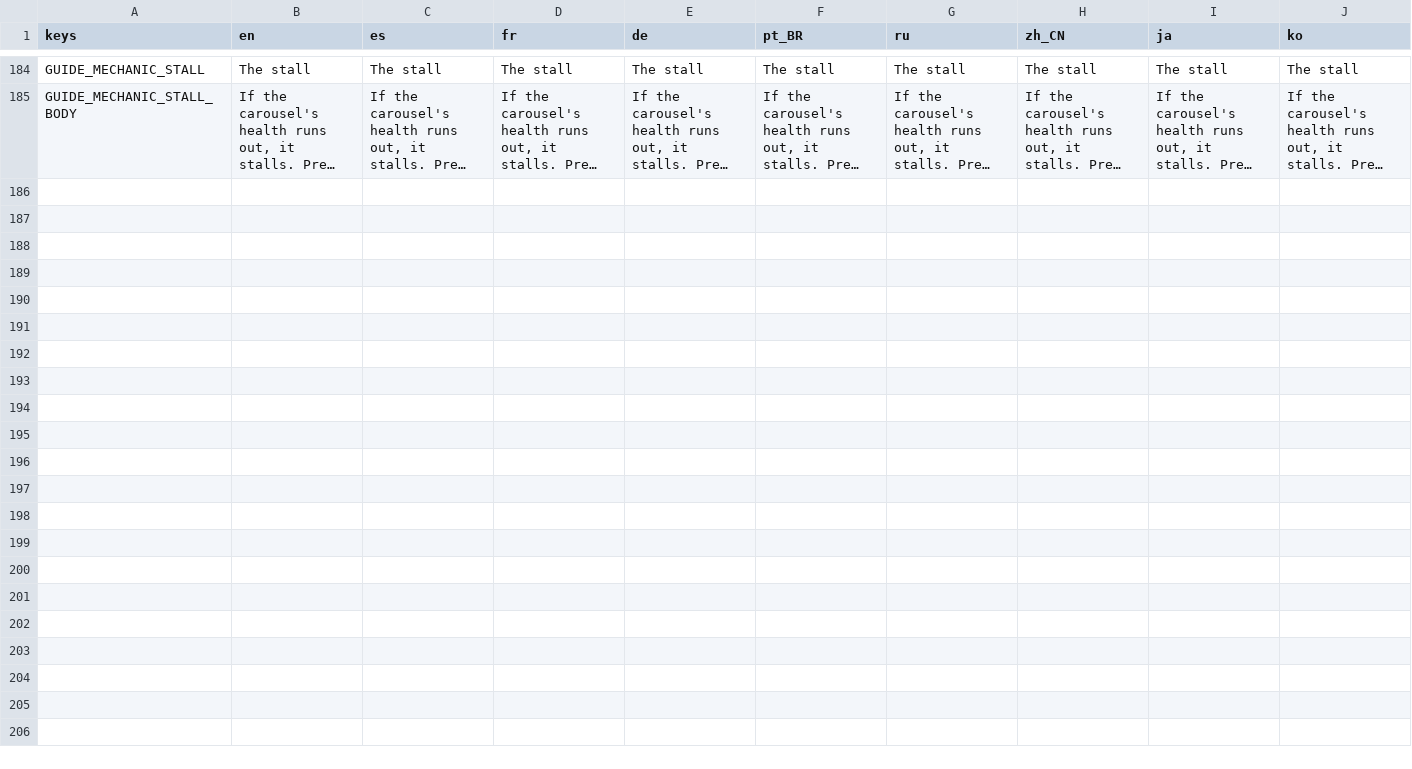
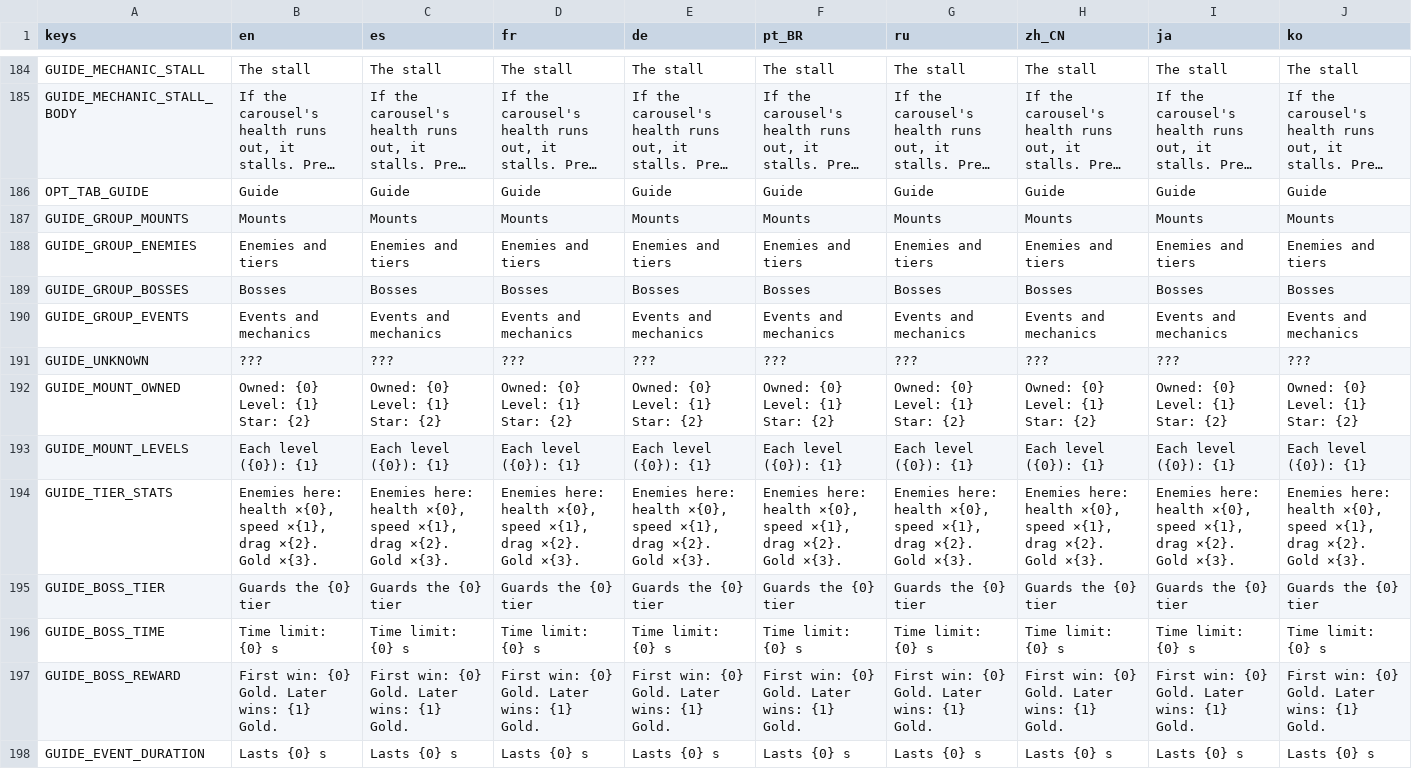
Before and after one commit to GarretRCorbett/idle-carousel, a CSV file: localization/strings.csv, drawn as a sheet; only a part is shown, gaps mark what is left out; long unchanged cells end in …; the diff names each change by its address in the sheet, - before the commit and + after, or states it on an @@ line.

```diff
--- a/localization/strings.csv
+++ b/localization/strings.csv
+row 186: OPT_TAB_GUIDE | Guide | Guide | Guide | Guide | Guide | Guide | Guide | Guide | Guide
+row 187: GUIDE_GROUP_MOUNTS | Mounts | Mounts | Mounts | Mounts | Mounts | Mounts | Mounts | Mounts | Mounts
+row 188: GUIDE_GROUP_ENEMIES | Enemies and tiers | Enemies and tiers | Enemies and tiers | Enemies and tiers | Enemies and tiers | Enemies and tiers | Enemies and tiers | Enemies and tiers | Enemies and tiers
+row 189: GUIDE_GROUP_BOSSES | Bosses | Bosses | Bosses | Bosses | Bosses | Bosses | Bosses | Bosses | Bosses
+row 190: GUIDE_GROUP_EVENTS | Events and mechanics | Events and mechanics | Events and mechanics | Events and mechanics | Events and mechanics | Events and mechanics | Events and mechanics | Events and mechanics | Events and mechanics
+row 191: GUIDE_UNKNOWN | ??? | ??? | ??? | ??? | ??? | ??? | ??? | ??? | ???
+row 192: GUIDE_MOUNT_OWNED | Owned: {0} Level: {1} Star: {2} | Owned: {0} Level: {1} Star: {2} | Owned: {0} Level: {1} Star: {2} | Owned: {0} Level: {1} Star: {2} | Owned: {0} Level: {1} Star: {2} | Owned: {0} Level: {1} Star: {2} | Owned: {0} Level: {1} Star: {2} | Owned: {0} Level: {1} Star: {2} | Owned: {0} Level: {1} Star: {2}
+row 193: GUIDE_MOUNT_LEVELS | Each level ({0}): {1} | Each level ({0}): {1} | Each level ({0}): {1} | Each level ({0}): {1} | Each level ({0}): {1} | Each level ({0}): {1} | Each level ({0}): {1} | Each level ({0}): {1} | Each level ({0}): {1}
+row 194: GUIDE_TIER_STATS | Enemies here: health ×{0}, speed ×{1}, drag ×{2}. Gold ×{3}. | Enemies here: health ×{0}, speed ×{1}, drag ×{2}. Gold ×{3}. | Enemies here: health ×{0}, speed ×{1}, drag ×{2}. Gold ×{3}. | Enemies here: health ×{0}, speed ×{1}, drag ×{2}. Gold ×{3}. | Enemies here: health ×{0}, speed ×{1}, drag ×{2}. Gold ×{3}. | Enemies here: health ×{0}, speed ×{1}, drag ×{2}. Gold ×{3}. | Enemies here: health ×{0}, speed ×{1}, drag ×{2}. Gold ×{3}. | Enemies here: health ×{0}, speed ×{1}, drag ×{2}. Gold ×{3}. | Enemies here: health ×{0}, speed ×{1}, drag ×{2}. Gold ×{3}.
+row 195: GUIDE_BOSS_TIER | Guards the {0} tier | Guards the {0} tier | Guards the {0} tier | Guards the {0} tier | Guards the {0} tier | Guards the {0} tier | Guards the {0} tier | Guards the {0} tier | Guards the {0} tier
+row 196: GUIDE_BOSS_TIME | Time limit: {0} s | Time limit: {0} s | Time limit: {0} s | Time limit: {0} s | Time limit: {0} s | Time limit: {0} s | Time limit: {0} s | Time limit: {0} s | Time limit: {0} s
+row 197: GUIDE_BOSS_REWARD | First win: {0} Gold. Later wins: {1} Gold. | First win: {0} Gold. Later wins: {1} Gold. | First win: {0} Gold. Later wins: {1} Gold. | First win: {0} Gold. Later wins: {1} Gold. | First win: {0} Gold. Later wins: {1} Gold. | First win: {0} Gold. Later wins: {1} Gold. | First win: {0} Gold. Later wins: {1} Gold. | First win: {0} Gold. Later wins: {1} Gold. | First win: {0} Gold. Later wins: {1} Gold.
+row 198: GUIDE_EVENT_DURATION | Lasts {0} s | Lasts {0} s | Lasts {0} s | Lasts {0} s | Lasts {0} s | Lasts {0} s | Lasts {0} s | Lasts {0} s | Lasts {0} s
```
Also changed, not shown: 8 other files.
